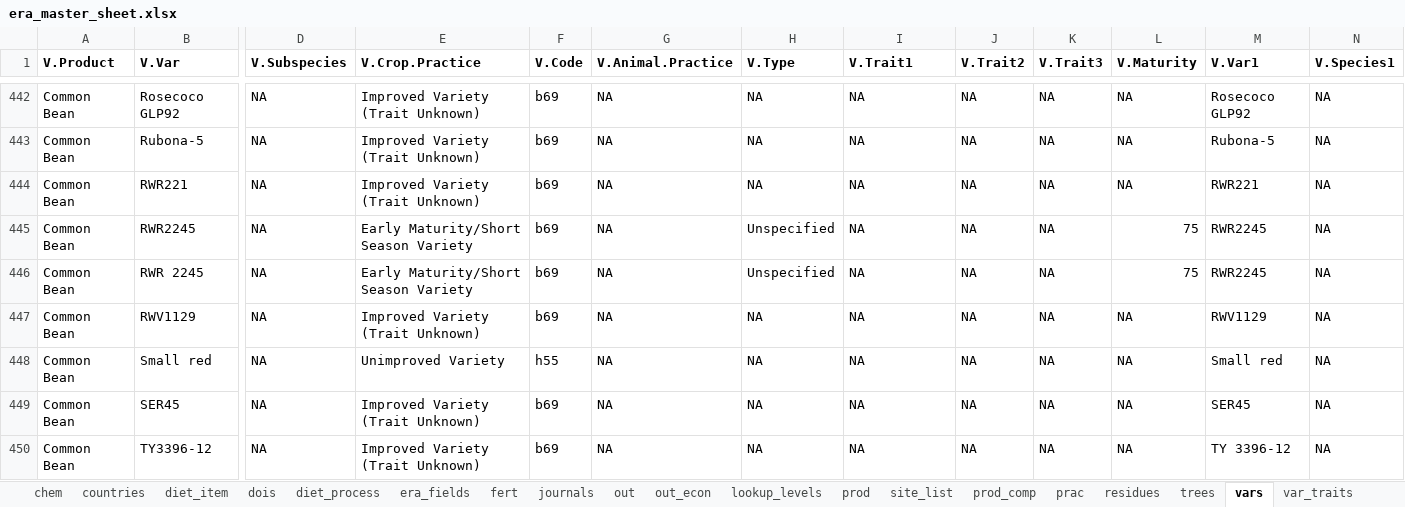
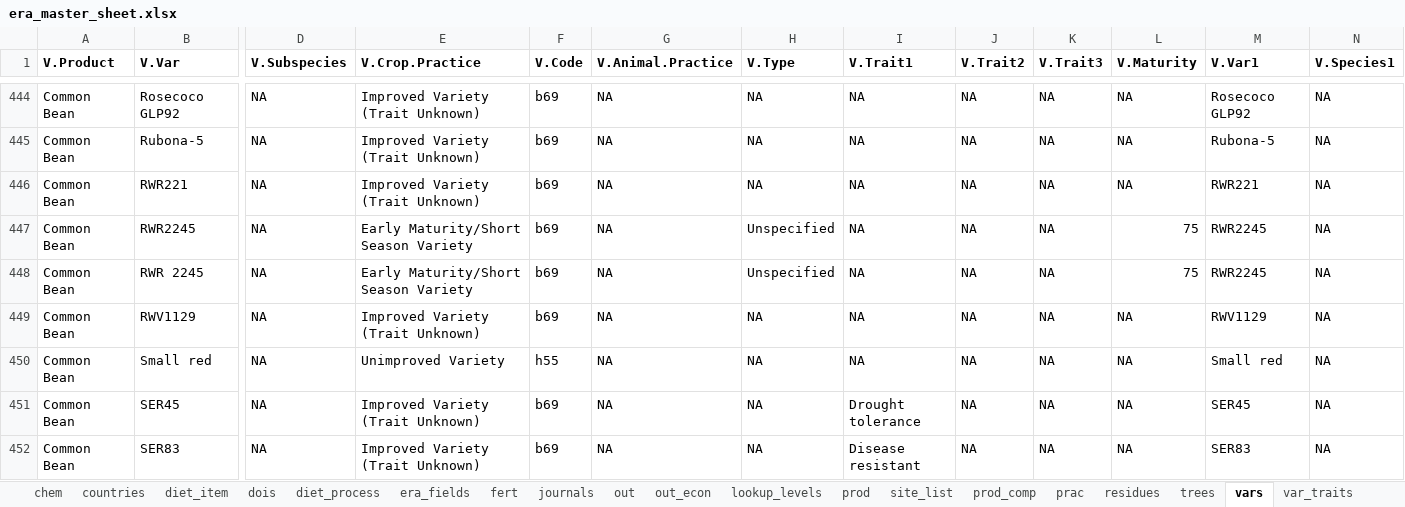
Before and after one commit to peetmate/era_codes, an Excel workbook: era_master_sheet.xlsx, sheet vars, drawn as a sheet; only a part is shown, gaps mark what is left out; the shorter side is filled out with more unchanged rows; values as stored, in another font and other column widths than the file's, no borders; conditional formats not drawn; addresses are those after the commit; rows hold the shown columns only; the diff covers the shown part only; the diff names each change by its address in the sheet, - before the commit and + after, or states it on an @@ line.

```diff
--- a/era_master_sheet.xlsx (sheet vars)
+++ b/era_master_sheet.xlsx (sheet vars)
-I451 (V.Trait1): NA
+I451 (V.Trait1): Drought tolerance
+row 452: Common Bean | SER83 | NA | Improved Variety (Trait Unknown) | b69 | NA | NA | Disease resistant | NA | NA | NA | SER83 | NA
```
Also changed, not shown: 8 added rows and 1 removed row elsewhere in this sheet, sheet lookup_levels, sheet journals, sheet prac, hidden cells.
